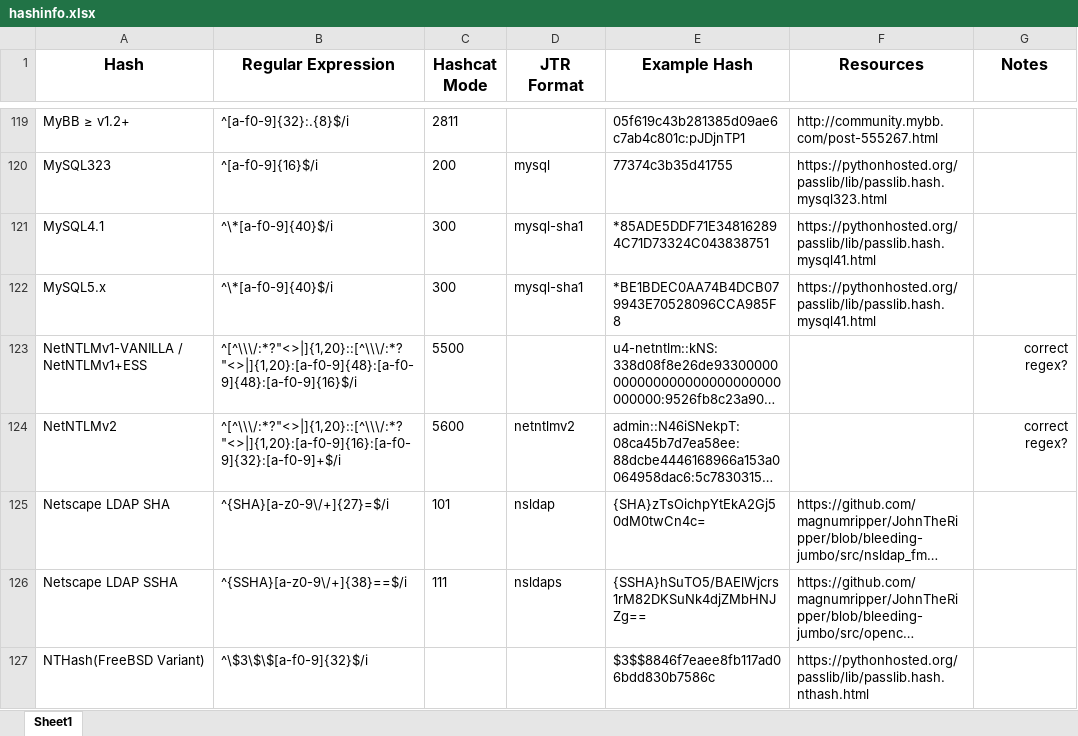
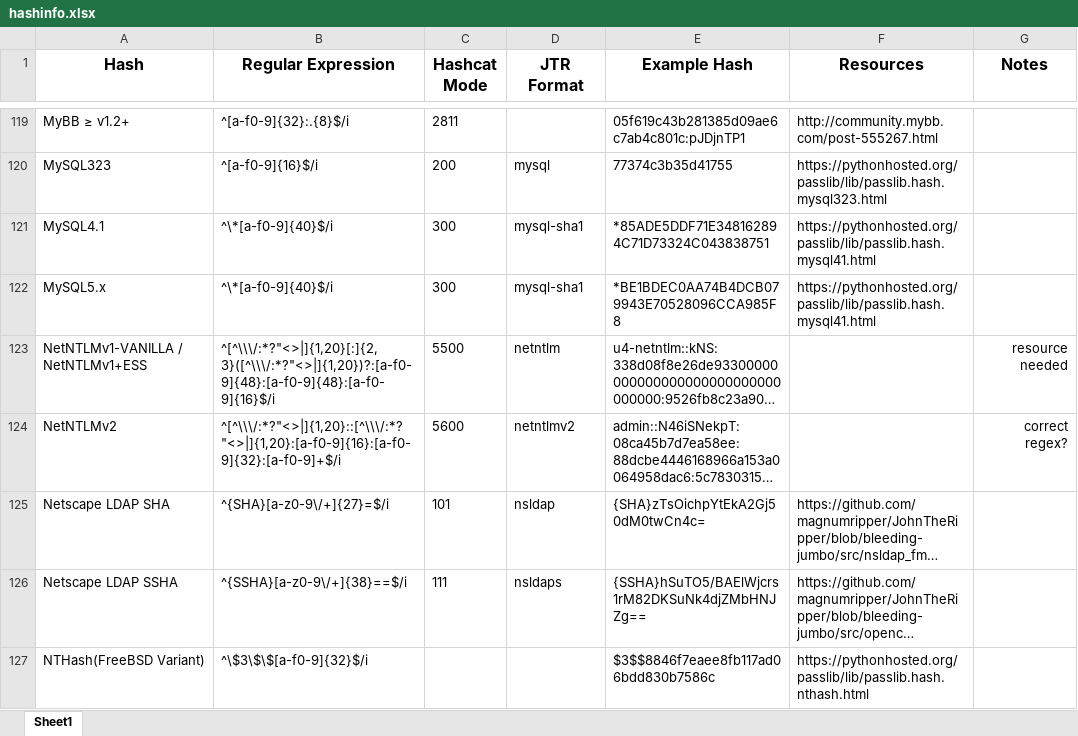
Before and after one commit to psypanda/hashID, an Excel workbook: doc/hashinfo.xlsx, sheet Sheet1, drawn as a sheet; only a part is shown, gaps mark what is left out; long unchanged cells end in …; values as stored, in another font and other column widths than the file's, no borders; the diff names each change by its address in the sheet, - before the commit and + after, or states it on an @@ line.

Commit message:
Fixed NetNTLMv1-VANILLA / NetNTLMv1+ESS regex
..and added JtR format

```diff
--- a/doc/hashinfo.xlsx (sheet Sheet1)
+++ b/doc/hashinfo.xlsx (sheet Sheet1)
-B123 (Regular Expression): ^[^\\\/:*?"<>|]{1,20}::[^\\\/:*?"<>|]{1,20}:[a-f0-9]{48}:[a-f0-9]{48}:[a-f0-9]{16}$/i
+B123 (Regular Expression): ^[^\\\/:*?"<>|]{1,20}[:]{2,3}([^\\\/:*?"<>|]{1,20})?:[a-f0-9]{48}:[a-f0-9]{48}:[a-f0-9]{16}$/i
-D123 (JTR Format): (empty)
+D123 (JTR Format): netntlm
-G123 (Notes): correct regex?
+G123 (Notes): resource needed
```
Also changed, not shown: 1 other file.
